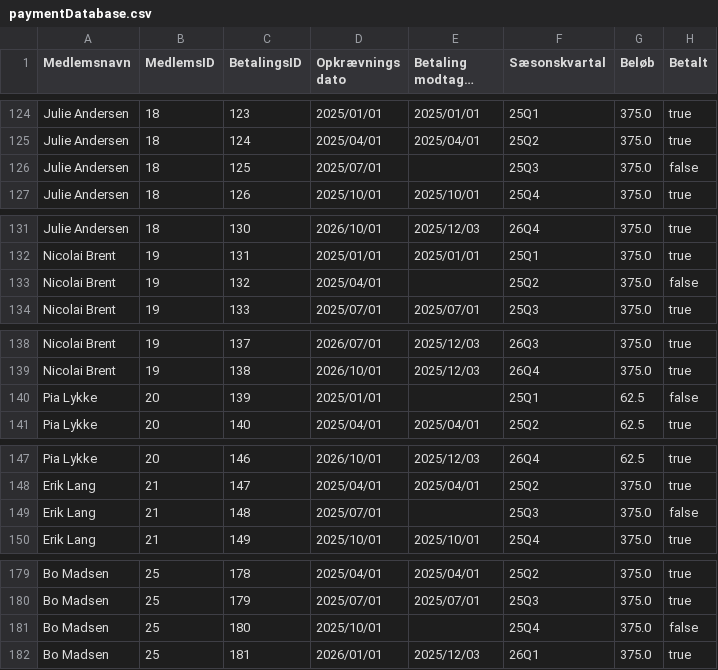
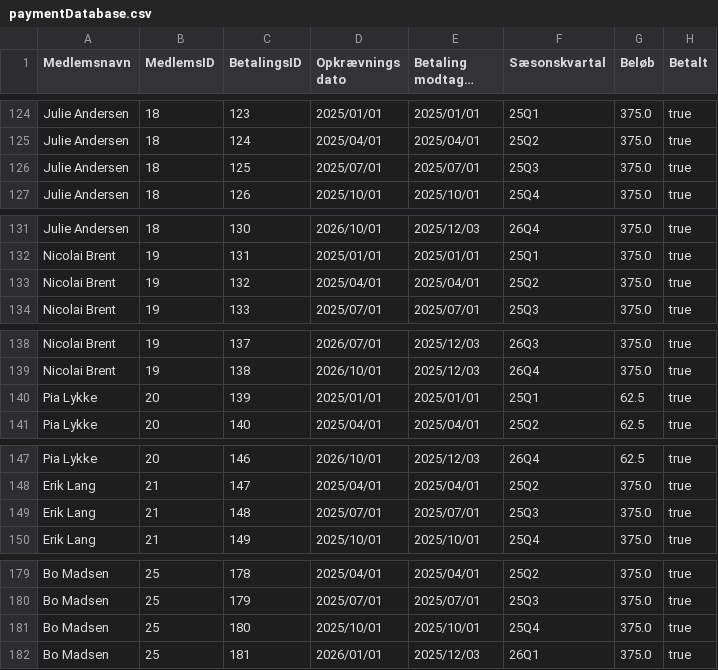
Before and after one commit to Walterb0b/Tennisklubben-SMASH, a CSV file: paymentDatabase.csv, drawn as a sheet; only a part is shown, gaps mark what is left out; long unchanged cells end in …; the diff covers the shown part only.

```diff
--- a/paymentDatabase.csv
+++ b/paymentDatabase.csv
@@ -125,3 +125,3 @@ Julie Andersen;18;123;2025/01/01;2025/01/01;25Q1;375.0;true
 Julie Andersen;18;124;2025/04/01;2025/04/01;25Q2;375.0;true
-Julie Andersen;18;125;2025/07/01;;25Q3;375.0;false
+Julie Andersen;18;125;2025/07/01;2025/07/01;25Q3;375.0;true
 Julie Andersen;18;126;2025/10/01;2025/10/01;25Q4;375.0;true
@@ -132,3 +132,3 @@ Julie Andersen;18;130;2026/10/01;2025/12/03;26Q4;375.0;true
 Nicolai Brent;19;131;2025/01/01;2025/01/01;25Q1;375.0;true
-Nicolai Brent;19;132;2025/04/01;;25Q2;375.0;false
+Nicolai Brent;19;132;2025/04/01;2025/04/01;25Q2;375.0;true
 Nicolai Brent;19;133;2025/07/01;2025/07/01;25Q3;375.0;true
@@ -139,3 +139,3 @@ Nicolai Brent;19;137;2026/07/01;2025/12/03;26Q3;375.0;true
 Nicolai Brent;19;138;2026/10/01;2025/12/03;26Q4;375.0;true
-Pia Lykke;20;139;2025/01/01;;25Q1;62.5;false
+Pia Lykke;20;139;2025/01/01;2025/01/01;25Q1;62.5;true
 Pia Lykke;20;140;2025/04/01;2025/04/01;25Q2;62.5;true
@@ -148,3 +148,3 @@ Pia Lykke;20;146;2026/10/01;2025/12/03;26Q4;62.5;true
 Erik Lang;21;147;2025/04/01;2025/04/01;25Q2;375.0;true
-Erik Lang;21;148;2025/07/01;;25Q3;375.0;false
+Erik Lang;21;148;2025/07/01;2025/07/01;25Q3;375.0;true
 Erik Lang;21;149;2025/10/01;2025/10/01;25Q4;375.0;true
@@ -180,3 +180,3 @@ Bo Madsen;25;178;2025/04/01;2025/04/01;25Q2;375.0;true
 Bo Madsen;25;179;2025/07/01;2025/07/01;25Q3;375.0;true
-Bo Madsen;25;180;2025/10/01;;25Q4;375.0;false
+Bo Madsen;25;180;2025/10/01;2025/10/01;25Q4;375.0;true
 Bo Madsen;25;181;2026/01/01;2025/12/03;26Q1;375.0;true
```
Also changed, not shown: 106 edited cells elsewhere in this file.
